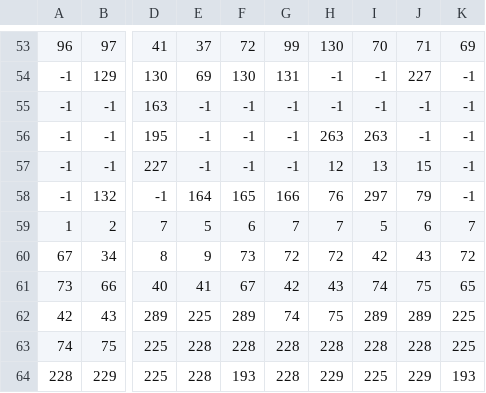
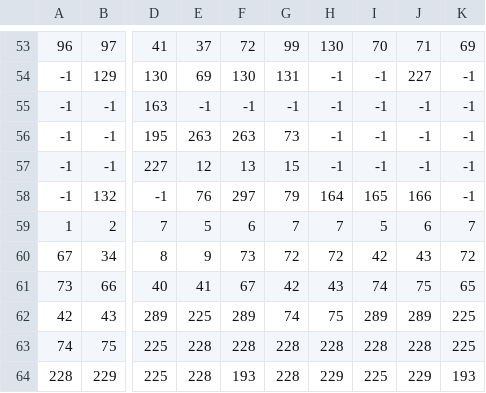
Before and after one commit to ApetroaeTudor/GoldenEagle, a CSV file: ProiectJoc/out/production/ScheletProiectPAOO/Level3/Level3Textures.csv, drawn as a sheet; only a part is shown, gaps mark what is left out; the diff names each change by its address in the sheet, - before the commit and + after, or states it on an @@ line.

```diff
--- a/ProiectJoc/out/production/ScheletProiectPAOO/Level3/Level3Textures.csv
+++ b/ProiectJoc/out/production/ScheletProiectPAOO/Level3/Level3Textures.csv
-E56: -1
+E56: 263
-F56: -1
+F56: 263
-G56: -1
+G56: 73
-H56: 263
+H56: -1
-I56: 263
+I56: -1
-E57: -1
+E57: 12
-F57: -1
+F57: 13
-G57: -1
+G57: 15
-H57: 12
+H57: -1
-I57: 13
+I57: -1
-J57: 15
+J57: -1
-E58: 164
+E58: 76
-F58: 165
+F58: 297
-G58: 166
+G58: 79
-H58: 76
+H58: 164
-I58: 297
+I58: 165
-J58: 79
+J58: 166
```
Also changed, not shown: 28 other files.
